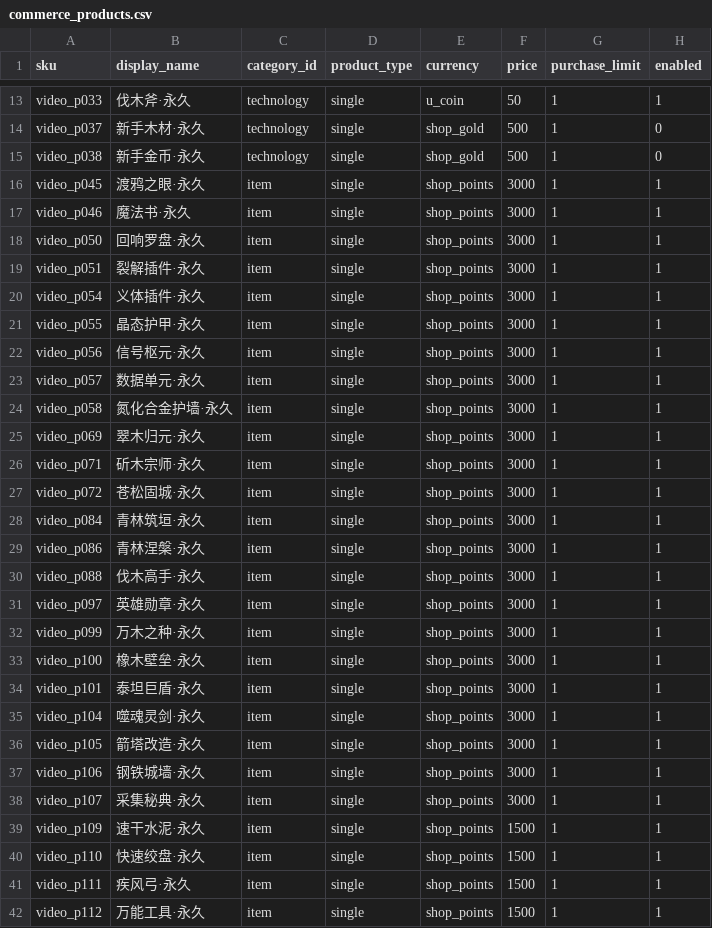
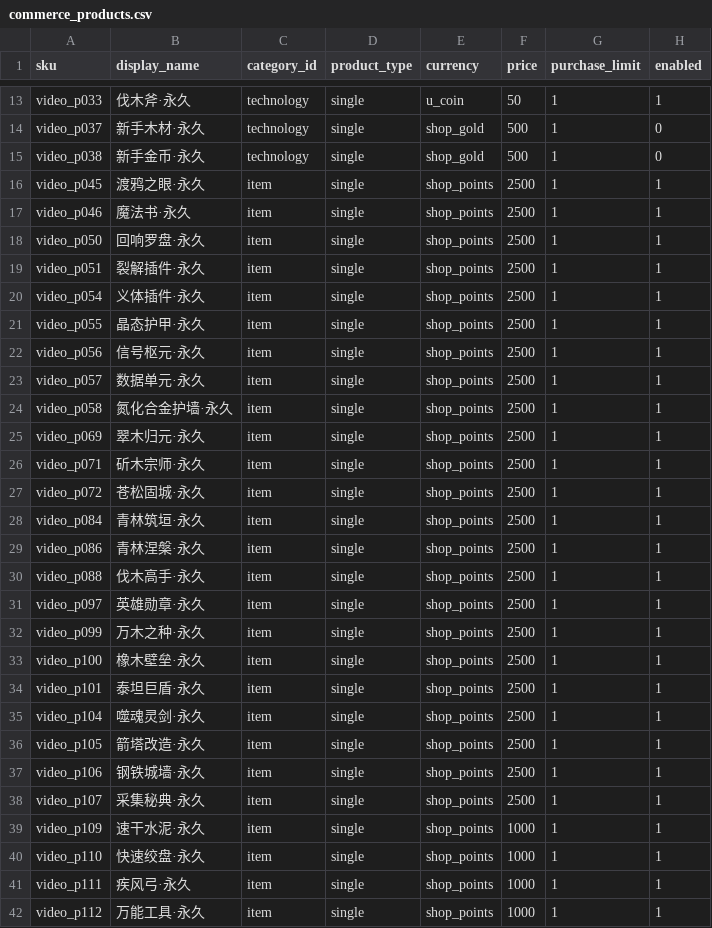
Before and after one commit to MouOwO/Survival, a CSV file: data/csv/商城兑换系统/commerce_products.csv, drawn as a sheet; only a part is shown, gaps mark what is left out; the diff covers the shown part only; the diff names each change by its address in the sheet, - before the commit and + after, or states it on an @@ line.

Commit message:
feat(commerce): update point exchanges and ticket prices

```diff
--- a/data/csv/商城兑换系统/commerce_products.csv
+++ b/data/csv/商城兑换系统/commerce_products.csv
-F16:F38 (price): 3000
+F16:F38 (price): 2500
-F39:F42 (price): 1500
+F39:F42 (price): 1000
```
Also changed, not shown: 1 added row and 60 edited cells elsewhere in this file, data/csv/公共规则/tooltip_definitions.csv, data/csv/商城兑换系统/commerce_rewards.csv, 51 other files.
